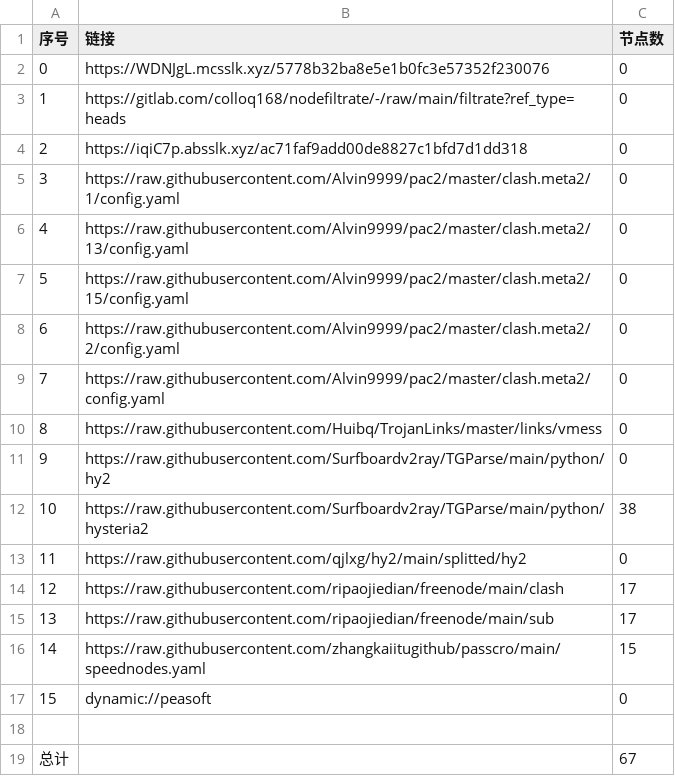
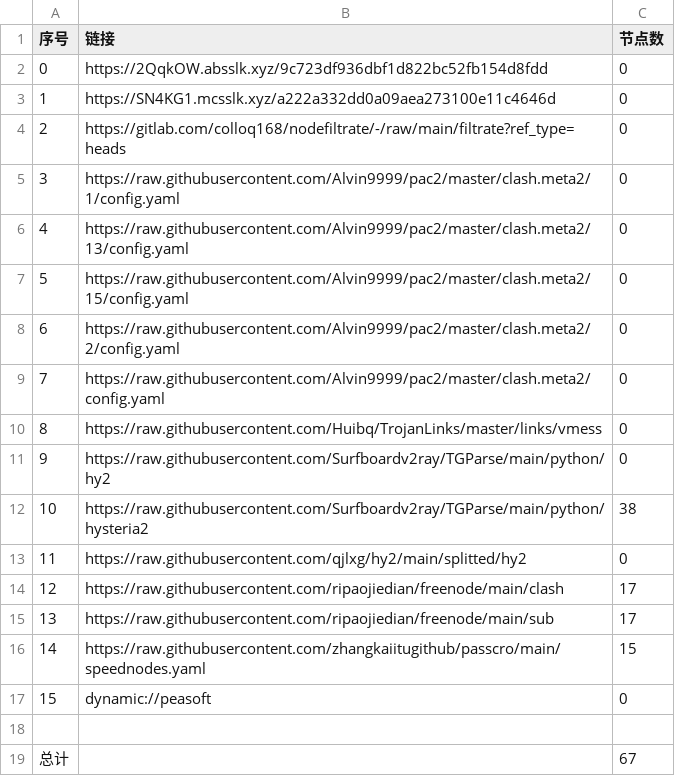
Before and after one commit to CJHCSM/AutoMergePublicNodes, a CSV file: list_result.csv, drawn as a sheet.

```diff
--- a/list_result.csv
+++ b/list_result.csv
@@ -1,5 +1,5 @@
 序号,链接,节点数
-0,https://WDNJgL.mcsslk.xyz/5778b32ba8e5e1b0fc3e57352f230076,0
-1,https://gitlab.com/colloq168/nodefiltrate/-/raw/main/filtrate?ref_type=heads,0
-2,https://iqiC7p.absslk.xyz/ac71faf9add00de8827c1bfd7d1dd318,0
+0,https://2QqkOW.absslk.xyz/9c723df936dbf1d822bc52fb154d8fdd,0
+1,https://SN4KG1.mcsslk.xyz/a222a332dd0a09aea273100e11c4646d,0
+2,https://gitlab.com/colloq168/nodefiltrate/-/raw/main/filtrate?ref_type=heads,0
 3,https://raw.githubusercontent.com/Alvin9999/pac2/master/clash.meta2/1/config.yaml,0
```
Also changed, not shown: 3 other files.
